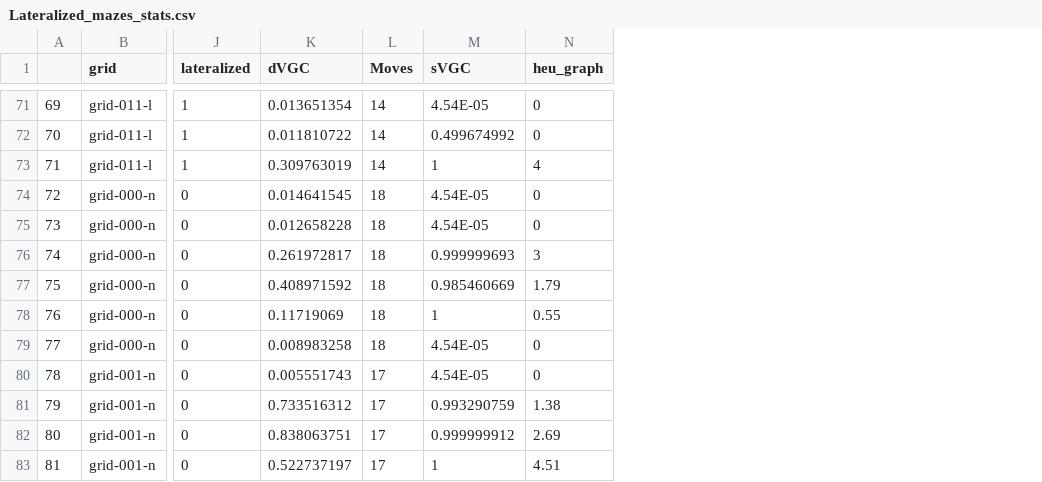
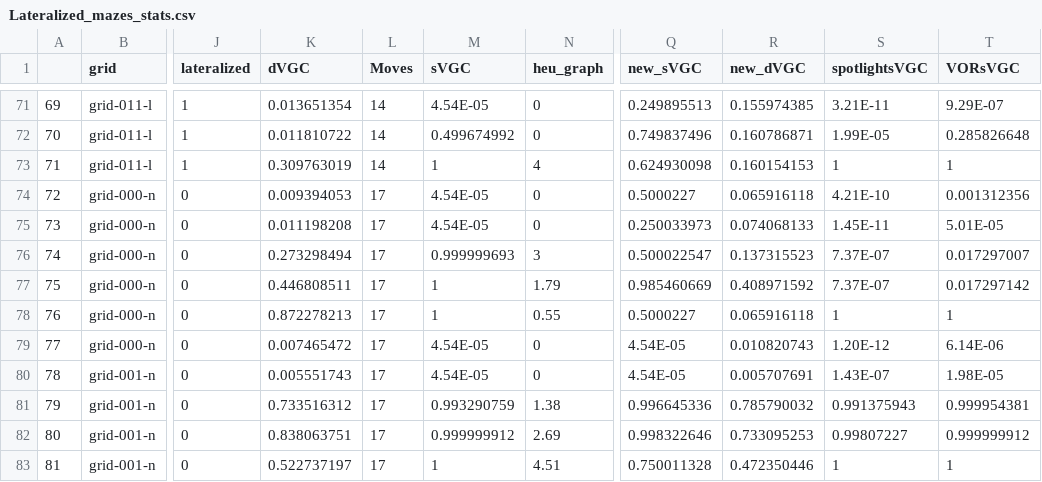
Before and after one commit to jasondsc/ConsciousDetour, a CSV file: TaskVGCCode/mazes/Lateralized_mazes_stats.csv, drawn as a sheet; only a part is shown, gaps mark what is left out; the diff covers the shown part only; the diff names each change by its address in the sheet, - before the commit and + after, or states it on an @@ line.

```diff
--- a/TaskVGCCode/mazes/Lateralized_mazes_stats.csv
+++ b/TaskVGCCode/mazes/Lateralized_mazes_stats.csv
+column Q (new_sVGC), rows 71-83: 0.249895513 | 0.749837496 | 0.624930098 | 0.5000227 | 0.250033973 | 0.500022547 | 0.985460669 | 0.5000227 | 4.54E-05 | 4.54E-05 | 0.996645336 | 0.998322646 | 0.750011328
+column R (new_dVGC), rows 71-83: 0.155974385 | 0.160786871 | 0.160154153 | 0.065916118 | 0.074068133 | 0.137315523 | 0.408971592 | 0.065916118 | 0.010820743 | 0.005707691 | 0.785790032 | 0.733095253 | 0.472350446
+column S (spotlightsVGC), rows 71-83: 3.21E-11 | 1.99E-05 | 1 | 4.21E-10 | 1.45E-11 | 7.37E-07 | 7.37E-07 | 1 | 1.20E-12 | 1.43E-07 | 0.991375943 | 0.99807227 | 1
+column T (VORsVGC), rows 71-83: 9.29E-07 | 0.285826648 | 1 | 0.001312356 | 5.01E-05 | 0.017297007 | 0.017297142 | 1 | 6.14E-06 | 1.98E-05 | 0.999954381 | 0.999999912 | 1
-K74 (dVGC): 0.014641545
+K74 (dVGC): 0.009394053
-L74:L79 (Moves): 18
+L74:L79 (Moves): 17
-K75 (dVGC): 0.012658228
+K75 (dVGC): 0.011198208
-K76 (dVGC): 0.261972817
+K76 (dVGC): 0.273298494
-K77 (dVGC): 0.408971592
+K77 (dVGC): 0.446808511
-M77 (sVGC): 0.985460669
+M77 (sVGC): 1
-K78 (dVGC): 0.11719069
+K78 (dVGC): 0.872278213
-K79 (dVGC): 0.008983258
+K79 (dVGC): 0.007465472
```
Also changed, not shown: 29 edited cells elsewhere in this file, 16 other files.
